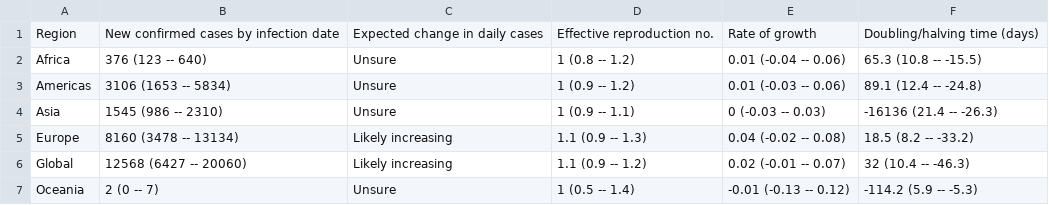
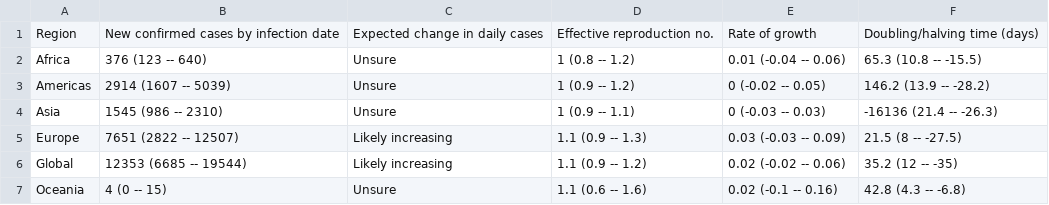
Before and after one commit to edugonzaloalmorox/covid-rt-estimates, a CSV file: region/deaths/summary/summary_table.csv, drawn as a sheet.

```diff
--- a/region/deaths/summary/summary_table.csv
+++ b/region/deaths/summary/summary_table.csv
@@ -2,6 +2,6 @@ Region,New confirmed cases by infection date,Expected change in daily cases,Effe
 Africa,376 (123 -- 640),Unsure,1 (0.8 -- 1.2),0.01 (-0.04 -- 0.06),65.3 (10.8 -- -15.5)
-Americas,3106 (1653 -- 5834),Unsure,1 (0.9 -- 1.2),0.01 (-0.03 -- 0.06),89.1 (12.4 -- -24.8)
+Americas,2914 (1607 -- 5039),Unsure,1 (0.9 -- 1.2),0 (-0.02 -- 0.05),146.2 (13.9 -- -28.2)
 Asia,1545 (986 -- 2310),Unsure,1 (0.9 -- 1.1),0 (-0.03 -- 0.03),-16136 (21.4 -- -26.3)
-Europe,8160 (3478 -- 13134),Likely increasing,1.1 (0.9 -- 1.3),0.04 (-0.02 -- 0.08),18.5 (8.2 -- -33.2)
-Global,12568 (6427 -- 20060),Likely increasing,1.1 (0.9 -- 1.2),0.02 (-0.01 -- 0.07),32 (10.4 -- -46.3)
-Oceania,2 (0 -- 7),Unsure,1 (0.5 -- 1.4),-0.01 (-0.13 -- 0.12),-114.2 (5.9 -- -5.3)
+Europe,7651 (2822 -- 12507),Likely increasing,1.1 (0.9 -- 1.3),0.03 (-0.03 -- 0.09),21.5 (8 -- -27.5)
+Global,12353 (6685 -- 19544),Likely increasing,1.1 (0.9 -- 1.2),0.02 (-0.02 -- 0.06),35.2 (12 -- -35)
+Oceania,4 (0 -- 15),Unsure,1.1 (0.6 -- 1.6),0.02 (-0.1 -- 0.16),42.8 (4.3 -- -6.8)
```
Also changed, not shown: region/deaths/summary/cases_by_infection.csv, region/deaths/summary/growth_rate.csv, 52 other files.
